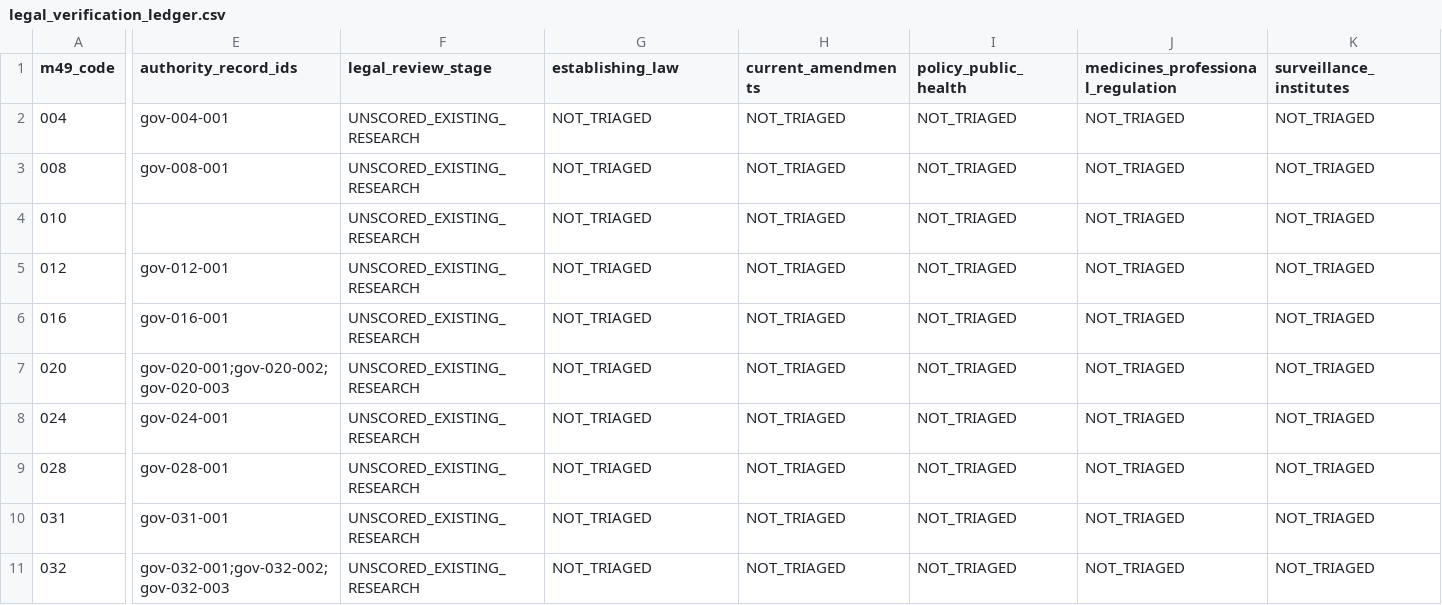
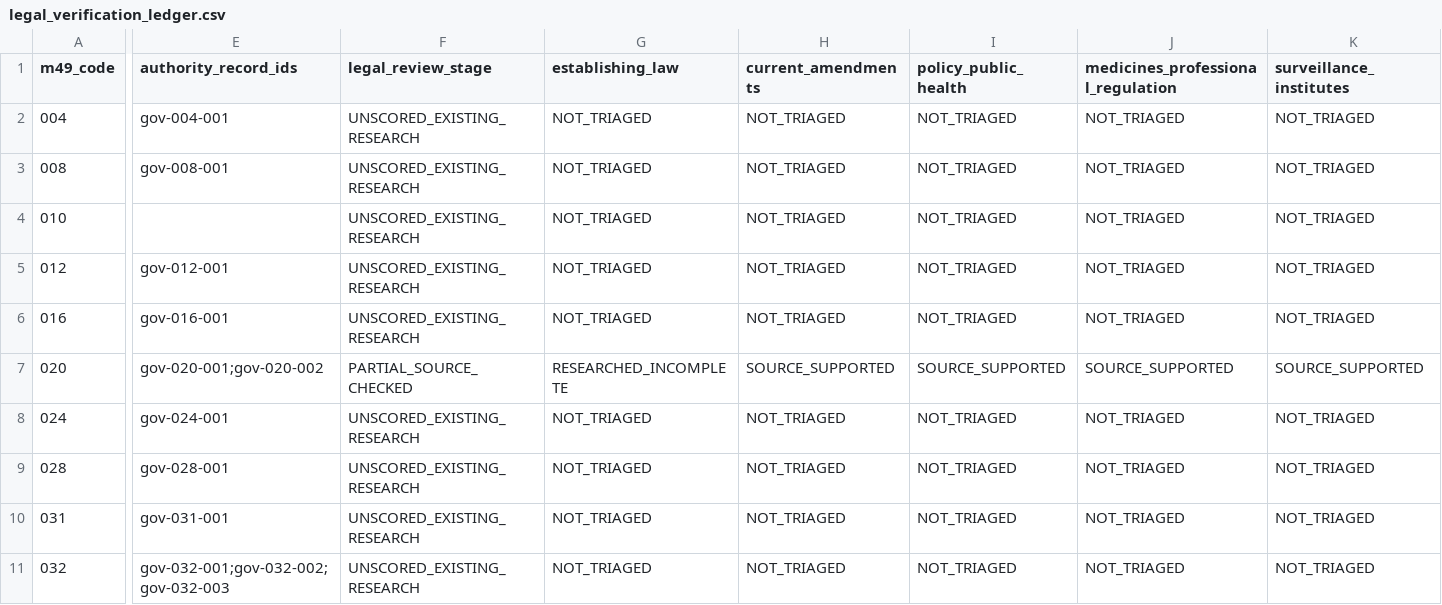
Before and after one commit to PortalHunter/Ethnicy-Based-Optimal-Weight, a CSV file: docs/atlas/handoffs/team-a/data/legal_verification_ledger.csv, drawn as a sheet; only a part is shown, gaps mark what is left out; the diff covers the shown part only; the diff names each change by its address in the sheet, - before the commit and + after, or states it on an @@ line.

```diff
--- a/docs/atlas/handoffs/team-a/data/legal_verification_ledger.csv
+++ b/docs/atlas/handoffs/team-a/data/legal_verification_ledger.csv
-E7 (authority_record_ids): gov-020-001;gov-020-002;gov-020-003
+E7 (authority_record_ids): gov-020-001;gov-020-002
-F7 (legal_review_stage): UNSCORED_EXISTING_RESEARCH
+F7 (legal_review_stage): PARTIAL_SOURCE_CHECKED
-G7 (establishing_law): NOT_TRIAGED
+G7 (establishing_law): RESEARCHED_INCOMPLETE
-H7 (current_amendments): NOT_TRIAGED
+H7 (current_amendments): SOURCE_SUPPORTED
-I7 (policy_public_health): NOT_TRIAGED
+I7 (policy_public_health): SOURCE_SUPPORTED
-J7: NOT_TRIAGED
+J7: SOURCE_SUPPORTED
-K7 (surveillance_institutes): NOT_TRIAGED
+K7 (surveillance_institutes): SOURCE_SUPPORTED
```
Also changed, not shown: 27 edited cells elsewhere in this file, docs/atlas/handoffs/team-a/PROVENANCE.csv, docs/atlas/handoffs/team-a/data/countries.csv, 5 other files.
